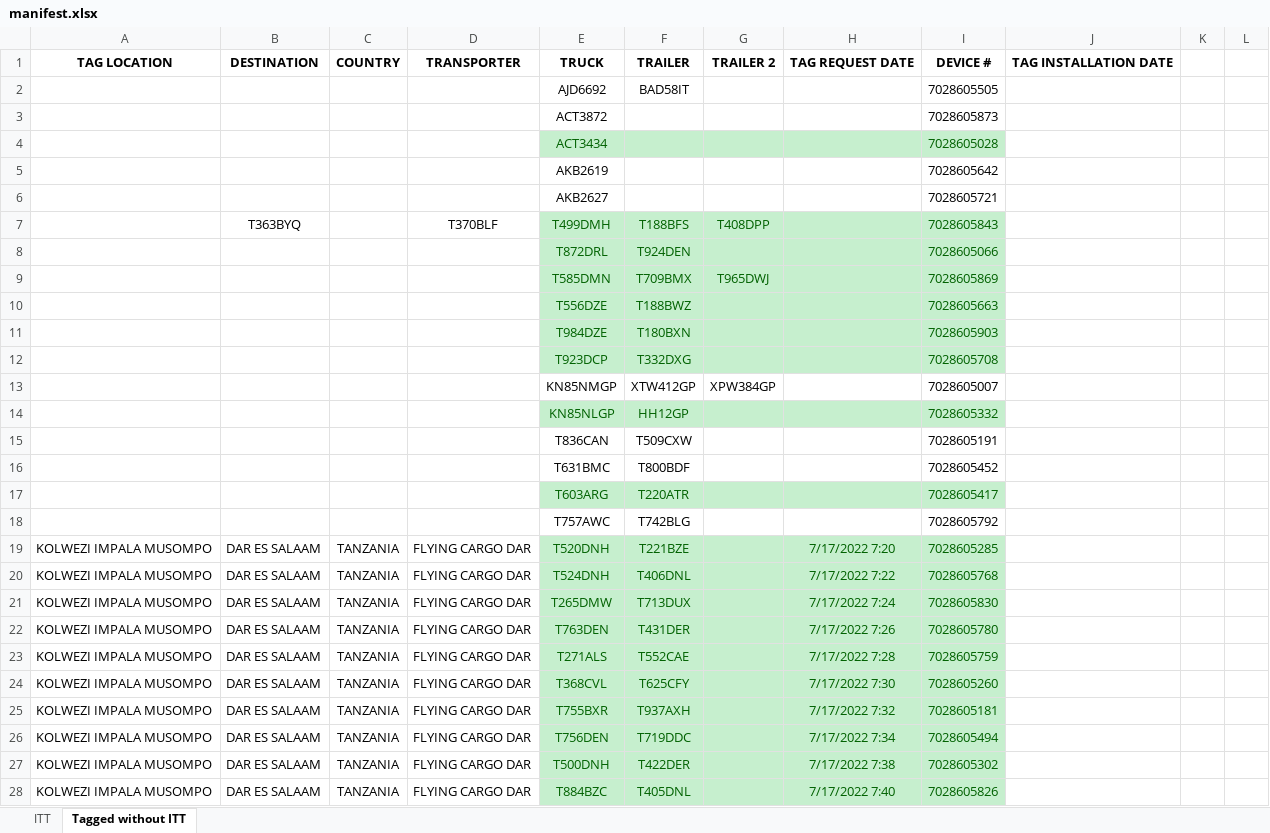
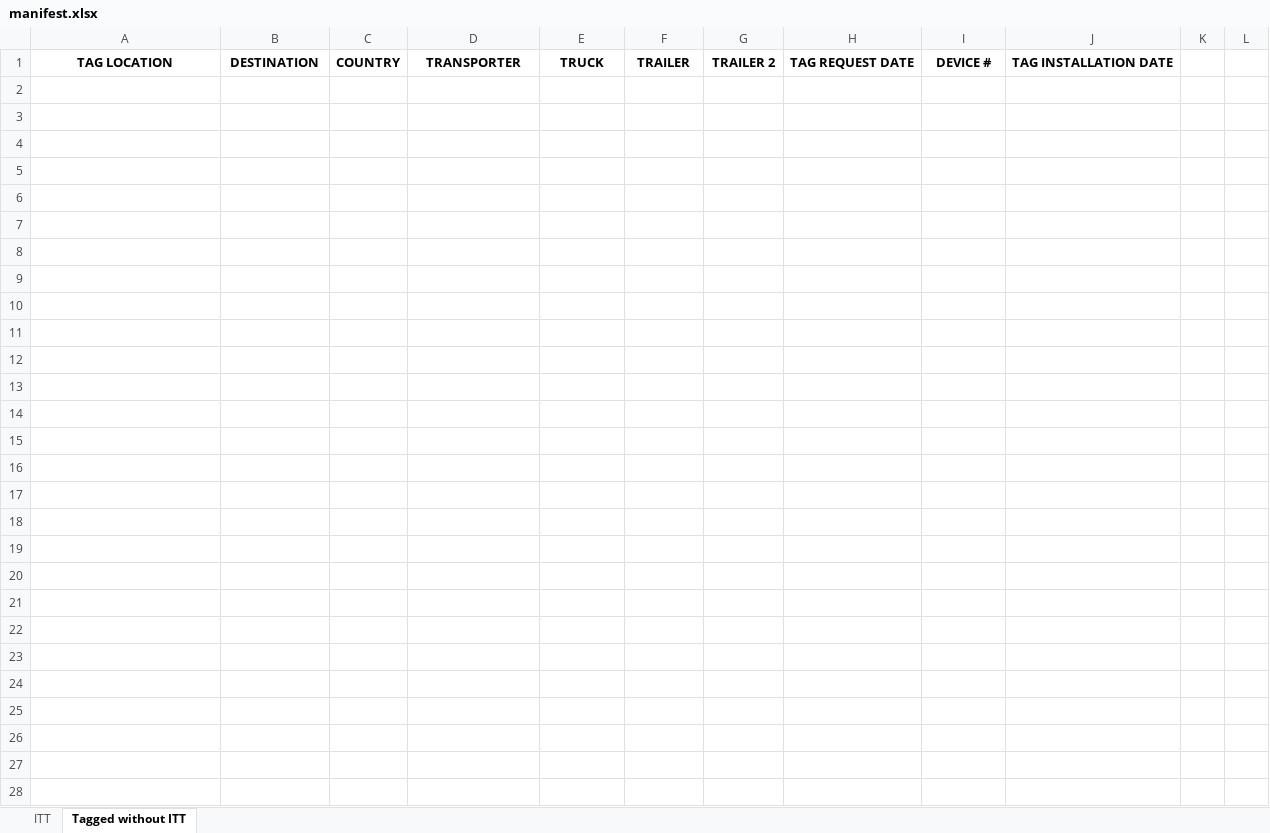
Before and after one commit to myk-francis/python_scripts, an Excel workbook: INPUT/manifest.xlsx, sheet Tagged without ITT, drawn as a sheet; only a part is shown; values as stored, in another font and other column widths than the file's, no borders; conditional formats not drawn; the diff covers the shown part only; the diff names each change by its address in the sheet, - before the commit and + after, or states it on an @@ line.

```diff
--- a/INPUT/manifest.xlsx (sheet Tagged without ITT)
+++ b/INPUT/manifest.xlsx (sheet Tagged without ITT)
-row 2:  |  |  |  | AJD6692 | BAD58IT |  |  | 7028605505
+row 2: (empty)
-row 3:  |  |  |  | ACT3872 |  |  |  | 7028605873
+row 3: (empty)
-row 4:  |  |  |  | ACT3434 |  |  |  | 7028605028
+row 4: (empty)
-E4:I4 fill: #C6EFCE
+E4:I4 fill: none
-row 5:  |  |  |  | AKB2619 |  |  |  | 7028605642
+row 5: (empty)
-row 6:  |  |  |  | AKB2627 |  |  |  | 7028605721
+row 6: (empty)
-row 7:  | T363BYQ |  | T370BLF | T499DMH | T188BFS | T408DPP |  | 7028605843
+row 7: (empty)
-E7:I12 fill: #C6EFCE
+E7:I12 fill: none
-row 8:  |  |  |  | T872DRL | T924DEN |  |  | 7028605066
+row 8: (empty)
-row 9:  |  |  |  | T585DMN | T709BMX | T965DWJ |  | 7028605869
+row 9: (empty)
-row 10:  |  |  |  | T556DZE | T188BWZ |  |  | 7028605663
+row 10: (empty)
-row 11:  |  |  |  | T984DZE | T180BXN |  |  | 7028605903
+row 11: (empty)
-row 12:  |  |  |  | T923DCP | T332DXG |  |  | 7028605708
+row 12: (empty)
-row 13:  |  |  |  | KN85NMGP | XTW412GP | XPW384GP |  | 7028605007
+row 13: (empty)
-row 14:  |  |  |  | KN85NLGP | HH12GP |  |  | 7028605332
+row 14: (empty)
-E14:I14 fill: #C6EFCE
+E14:I14 fill: none
-row 15:  |  |  |  | T836CAN | T509CXW |  |  | 7028605191
+row 15: (empty)
-row 16:  |  |  |  | T631BMC | T800BDF |  |  | 7028605452
+row 16: (empty)
-row 17:  |  |  |  | T603ARG | T220ATR |  |  | 7028605417
+row 17: (empty)
-E17:I17 fill: #C6EFCE
+E17:I17 fill: none
-row 18:  |  |  |  | T757AWC | T742BLG |  |  | 7028605792
+row 18: (empty)
-row 19: KOLWEZI IMPALA MUSOMPO | DAR ES SALAAM | TANZANIA | FLYING CARGO DAR | T520DNH | T221BZE |  | 7/17/2022 7:20 | 7028605285
+row 19: (empty)
-E19:I28 fill: #C6EFCE
+E19:I28 fill: none
-row 20: KOLWEZI IMPALA MUSOMPO | DAR ES SALAAM | TANZANIA | FLYING CARGO DAR | T524DNH | T406DNL |  | 7/17/2022 7:22 | 7028605768
+row 20: (empty)
-row 21: KOLWEZI IMPALA MUSOMPO | DAR ES SALAAM | TANZANIA | FLYING CARGO DAR | T265DMW | T713DUX |  | 7/17/2022 7:24 | 7028605830
+row 21: (empty)
-row 22: KOLWEZI IMPALA MUSOMPO | DAR ES SALAAM | TANZANIA | FLYING CARGO DAR | T763DEN | T431DER |  | 7/17/2022 7:26 | 7028605780
+row 22: (empty)
-row 23: KOLWEZI IMPALA MUSOMPO | DAR ES SALAAM | TANZANIA | FLYING CARGO DAR | T271ALS | T552CAE |  | 7/17/2022 7:28 | 7028605759
+row 23: (empty)
-row 24: KOLWEZI IMPALA MUSOMPO | DAR ES SALAAM | TANZANIA | FLYING CARGO DAR | T368CVL | T625CFY |  | 7/17/2022 7:30 | 7028605260
+row 24: (empty)
-row 25: KOLWEZI IMPALA MUSOMPO | DAR ES SALAAM | TANZANIA | FLYING CARGO DAR | T755BXR | T937AXH |  | 7/17/2022 7:32 | 7028605181
+row 25: (empty)
-row 26: KOLWEZI IMPALA MUSOMPO | DAR ES SALAAM | TANZANIA | FLYING CARGO DAR | T756DEN | T719DDC |  | 7/17/2022 7:34 | 7028605494
+row 26: (empty)
-row 27: KOLWEZI IMPALA MUSOMPO | DAR ES SALAAM | TANZANIA | FLYING CARGO DAR | T500DNH | T422DER |  | 7/17/2022 7:38 | 7028605302
+row 27: (empty)
-row 28: KOLWEZI IMPALA MUSOMPO | DAR ES SALAAM | TANZANIA | FLYING CARGO DAR | T884BZC | T405DNL |  | 7/17/2022 7:40 | 7028605826
+row 28: (empty)
```
Also changed, not shown: 2 added rows, 7 removed rows, 65 edited cells and cell formats elsewhere in this sheet, sheet ITT, hidden cells, 3 other files.
